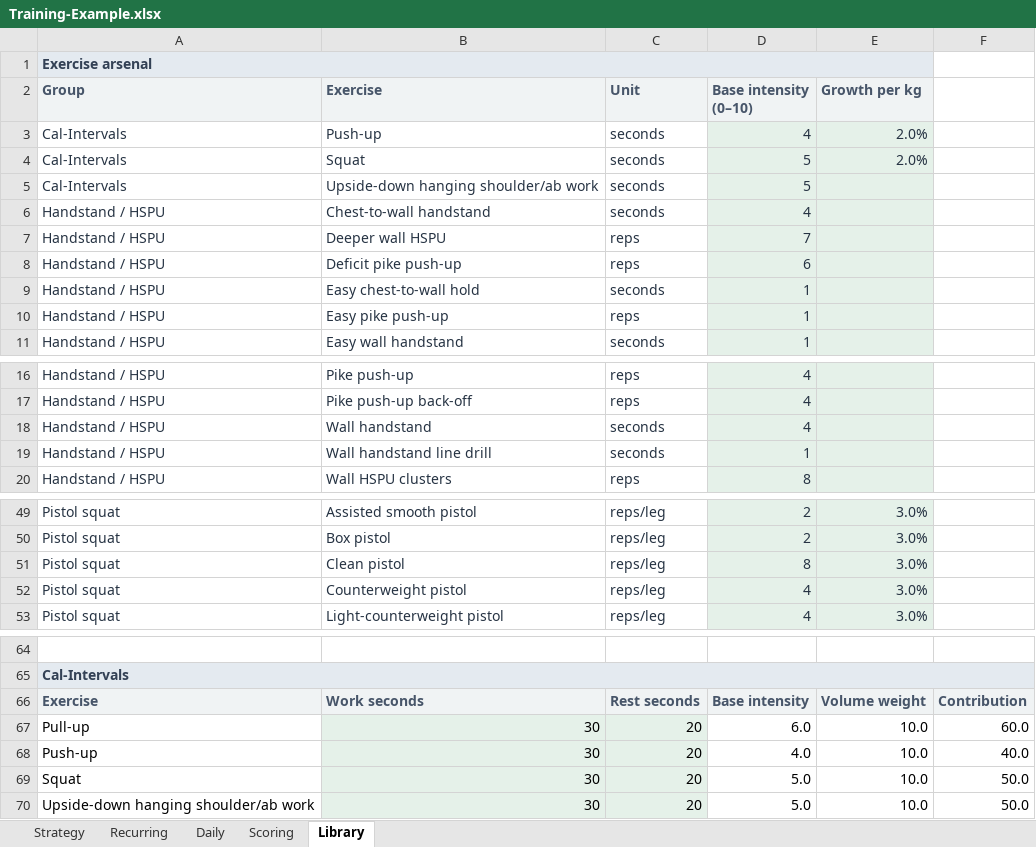
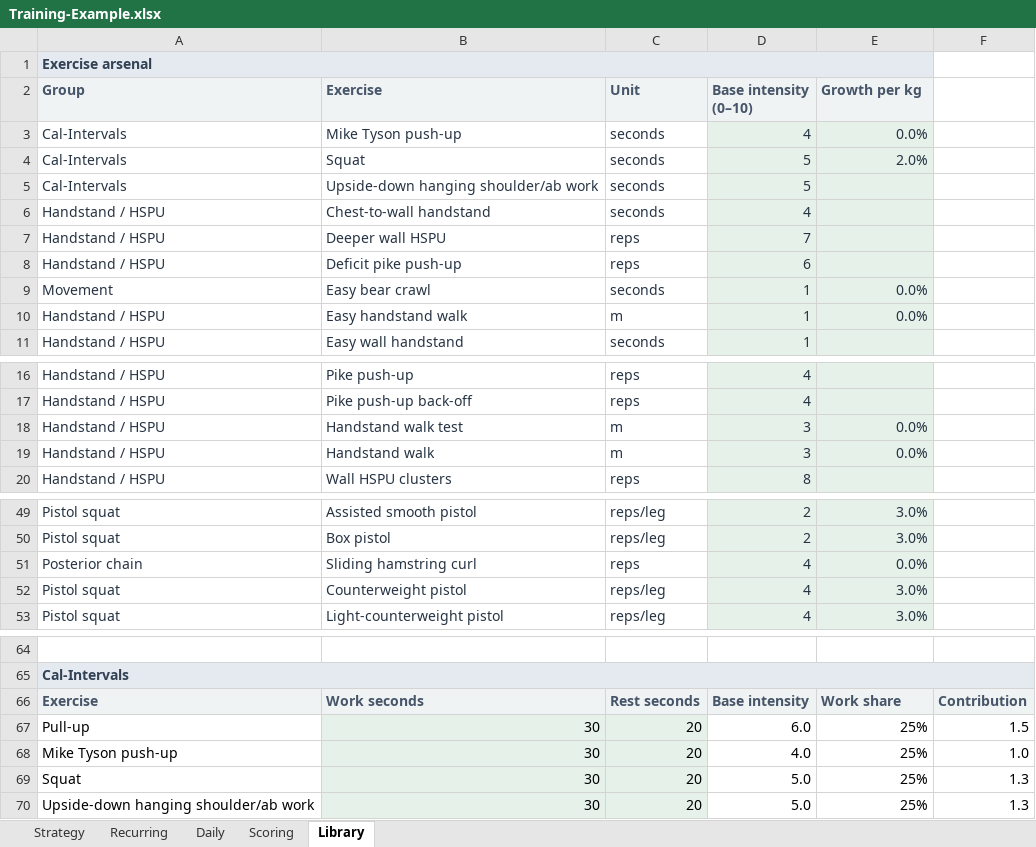
Before and after one commit to trainvent/obsidian-sports-plugin-releases, an Excel workbook: templates/Training-Example.xlsx, sheet Library, drawn as a sheet; only a part is shown, gaps mark what is left out; values as stored, in another font and other column widths than the file's, no borders; table styles not drawn; removed rows and columns are numbered as before the commit, all else as after; the diff covers the shown part only; the diff names each change by its address in the sheet, - before the commit and + after, or states it on an @@ line.

```diff
--- a/templates/Training-Example.xlsx (sheet Library)
+++ b/templates/Training-Example.xlsx (sheet Library)
-B3 (Exercise): Push-up
+B3 (Exercise): Mike Tyson push-up
-E3 (Growth per kg): 2.0%
+E3 (Growth per kg): 0.0%
-row 9: Handstand / HSPU | Easy chest-to-wall hold | seconds | 1
-row 10: Handstand / HSPU | Easy pike push-up | reps | 1
+row 9: Movement | Easy bear crawl | seconds | 1 | 0.0%
+row 10: Handstand / HSPU | Easy handstand walk | m | 1 | 0.0%
-row 18: Handstand / HSPU | Wall handstand | seconds | 4
-row 19: Handstand / HSPU | Wall handstand line drill | seconds | 1
+row 18: Handstand / HSPU | Handstand walk test | m | 3 | 0.0%
+row 19: Handstand / HSPU | Handstand walk | m | 3 | 0.0%
-row 51: Pistol squat | Clean pistol | reps/leg | 8 | 3.0%
+row 51: Posterior chain | Sliding hamstring curl | reps | 4 | 0.0%
-E66 (Growth per kg): Volume weight
+E66 (Growth per kg): Work share
-E67:E70 (Growth per kg): 10.0
+E67:E70 (Growth per kg): 25%
-F67: 60.0
+F67: 1.5
-A68 (Group): Push-up
+A68 (Group): Mike Tyson push-up
-F68: 40.0
+F68: 1.0
-F69:F70: 50.0
+F69:F70: 1.3
```
Also changed, not shown: 4 edited cells elsewhere in this sheet, sheet Scoring, sheet Daily, sheet Strategy, sheet Recurring, formulas that keep their value, 7 other files.
